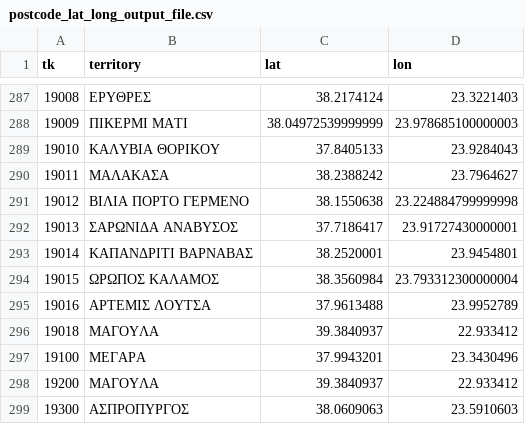
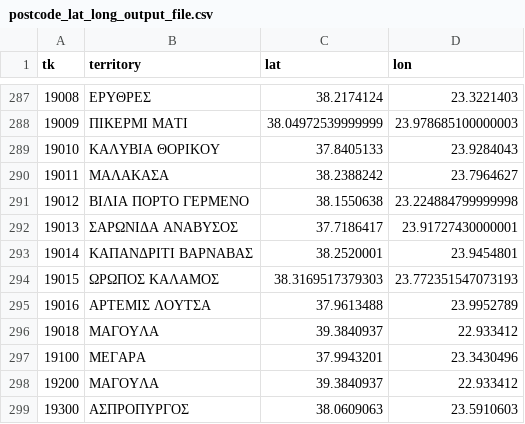
Before and after one commit to MentatInnovations/grpostcodes, a CSV file: data/postcode_lat_long_output_file.csv, drawn as a sheet; only a part is shown, gaps mark what is left out.

Commit message:
Line 294: Was pointing to nowhere

```diff
--- a/data/postcode_lat_long_output_file.csv
+++ b/data/postcode_lat_long_output_file.csv
@@ -293,3 +293,3 @@
 "19014","ΚΑΠΑΝΔΡΙΤΙ ΒΑΡΝΑΒΑΣ","38.2520001","23.9454801"
-"19015","ΩΡΩΠΟΣ ΚΑΛΑΜΟΣ","38.3560984","23.793312300000004"
+"19015","ΩΡΩΠΟΣ ΚΑΛΑΜΟΣ","38.3169517379303","23.772351547073193"
 "19016","ΑΡΤΕΜΙΣ ΛΟΥΤΣΑ","37.9613488","23.9952789"
```
